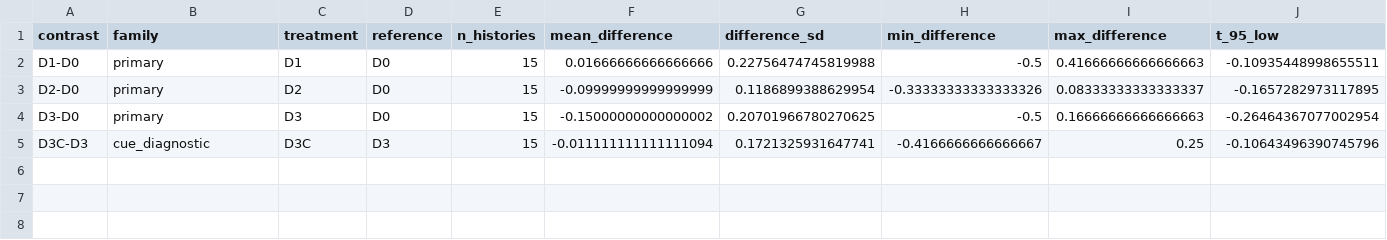
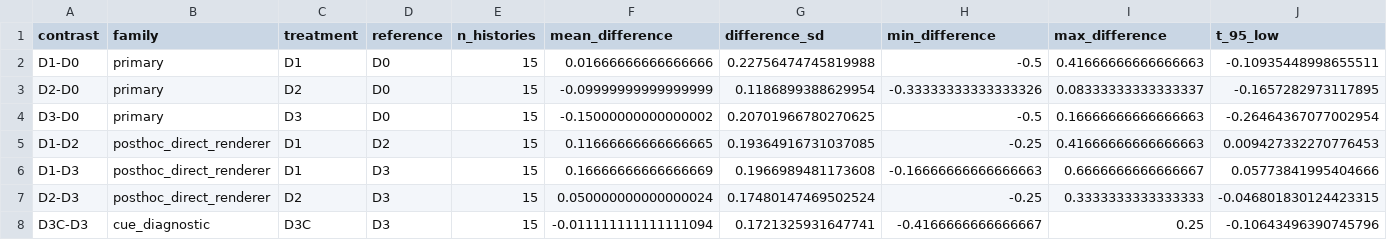
Before and after one commit to melatg0/history-renderer-evals, a CSV file: results/native_tools/history_distribution_opus41_contrasts.csv, drawn as a sheet; only a part is shown; rows hold the shown columns only; the diff names each change by its address in the sheet, - before the commit and + after, or states it on an @@ line.

```diff
--- a/results/native_tools/history_distribution_opus41_contrasts.csv
+++ b/results/native_tools/history_distribution_opus41_contrasts.csv
+row 5: D1-D2 | posthoc_direct_renderer | D1 | D2 | 15 | 0.11666666666666665 | 0.19364916731037085 | -0.25 | 0.41666666666666663 | 0.009427332270776453
+row 6: D1-D3 | posthoc_direct_renderer | D1 | D3 | 15 | 0.16666666666666669 | 0.1966989481173608 | -0.16666666666666663 | 0.6666666666666667 | 0.05773841995404666
+row 7: D2-D3 | posthoc_direct_renderer | D2 | D3 | 15 | 0.050000000000000024 | 0.17480147469502524 | -0.25 | 0.3333333333333333 | -0.046801830124423315
```
Also changed, not shown: 24 other files.
